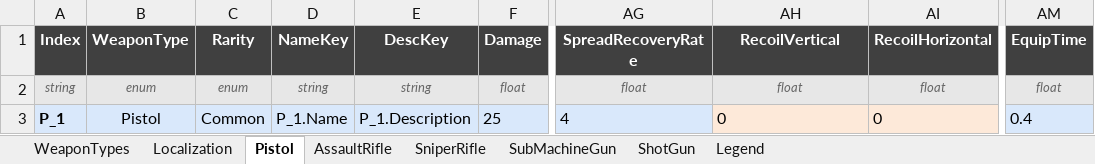
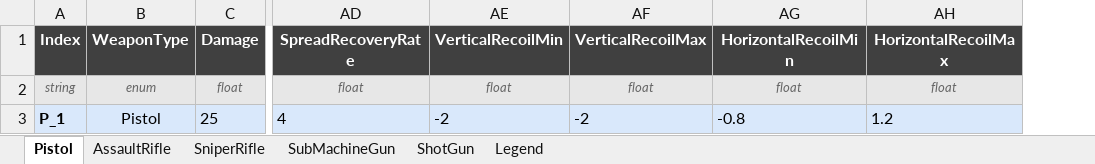
Before and after one commit to DevKddr/ProjectRWW, an Excel workbook: Content/Data/WeaponData.xlsx, sheet Pistol, drawn as a sheet; only a part is shown, gaps mark what is left out; values as stored, in another font and other column widths than the file's, no borders; charts and pictures not drawn; removed rows and columns are numbered as before the commit, all else as after; the diff names each change by its address in the sheet, - before the commit and + after, or states it on an @@ line.

Commit message:
ControllerRecoil을 WeaponData로 대체
ControllerRecoil로 적용되던 카메라 반동을
WepaonData.json파일로 파싱한 데이터로 변경

```diff
--- a/Content/Data/WeaponData.xlsx (sheet Pistol)
+++ b/Content/Data/WeaponData.xlsx (sheet Pistol)
-sheet tab: WeaponTypes
-sheet tab: Localization
-column C (Rarity), rows 2-3: enum | Common
-column D (NameKey), rows 2-3: string | P_1.Name
-column E (DescKey), rows 2-3: string | P_1.Description
+column AE (VerticalRecoilMin), rows 2-3: float | -2
+column AF (VerticalRecoilMax), rows 2-3: float | -2
+column AG (HorizontalRecoilMin), rows 2-3: float | -0.8
-column AI (RecoilHorizontal), rows 2-3: float | 0
-column AM (EquipTime), rows 2-3: float | 0.4
-AH1: RecoilVertical
+AH1: HorizontalRecoilMax
-AH3 (HorizontalRecoilMax): 0
+AH3 (HorizontalRecoilMax): 1.2
-AH3 fill: #FDE9D9
+AH3 fill: #D9E8FB
```
Also changed, not shown: sheet Legend, sheet AssaultRifle, sheet SniperRifle, sheet SubMachineGun, sheet ShotGun, charts or pictures, 15 other files.
